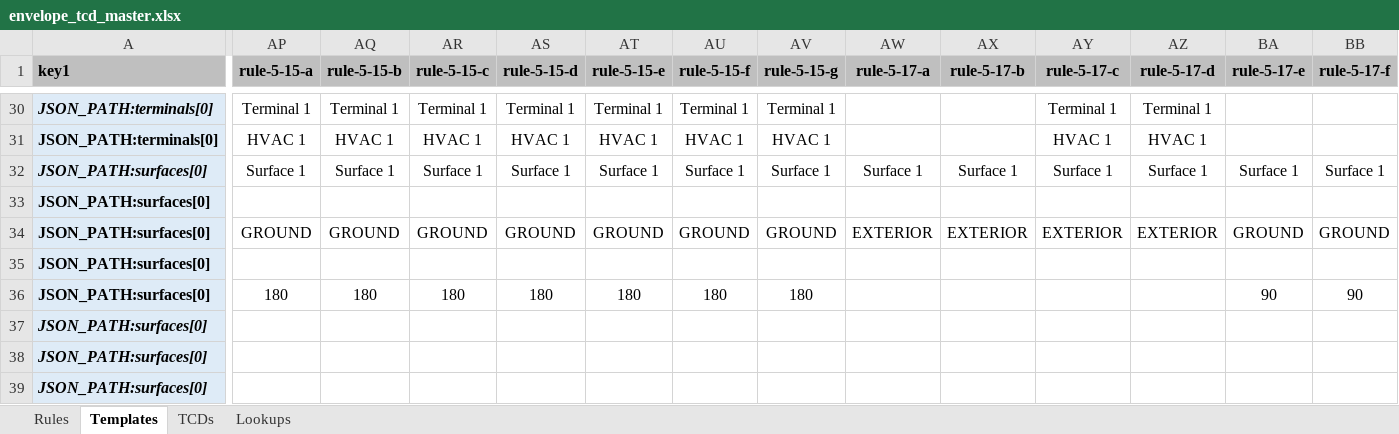
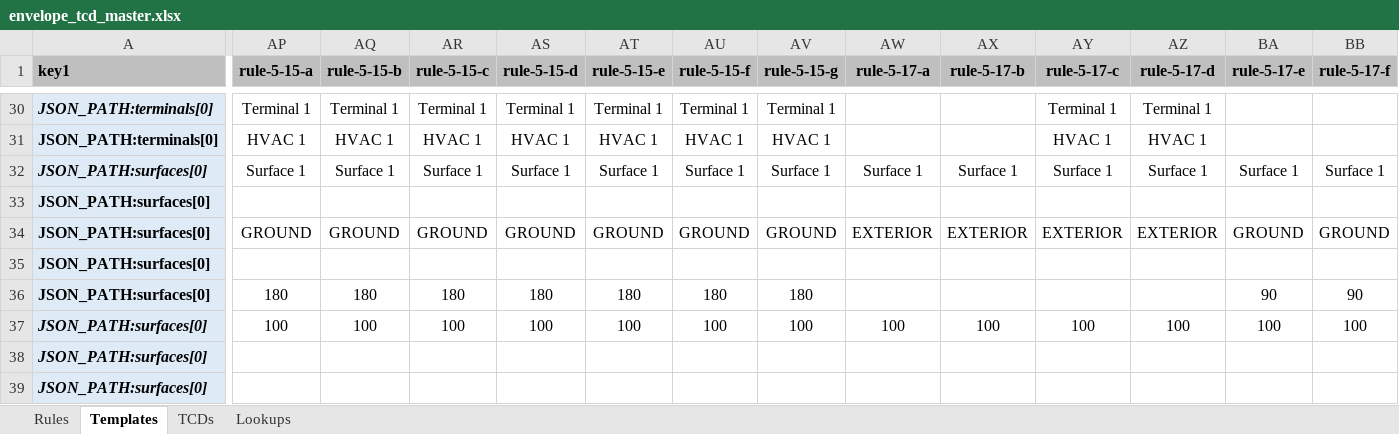
Before and after one commit to pnnl/ruleset-checking-tool, an Excel workbook: rct229/ruletest_engine/ruletest_jsons/ruletest_spreadsheets/envelope_tcd_master.xlsx, sheet Templates, drawn as a sheet; only a part is shown, gaps mark what is left out; values as stored, in another font and other column widths than the file's, no borders; conditional formats not drawn; the diff covers the shown part only; the diff names each change by its address in the sheet, - before the commit and + after, or states it on an @@ line.

```diff
--- a/rct229/ruletest_engine/ruletest_jsons/ruletest_spreadsheets/envelope_tcd_master.xlsx (sheet Templates)
+++ b/rct229/ruletest_engine/ruletest_jsons/ruletest_spreadsheets/envelope_tcd_master.xlsx (sheet Templates)
-AP37 (rule-5-15-a): (empty)
+AP37 (rule-5-15-a): 100
-AQ37 (rule-5-15-b): (empty)
+AQ37 (rule-5-15-b): 100
-AR37 (rule-5-15-c): (empty)
+AR37 (rule-5-15-c): 100
-AS37 (rule-5-15-d): (empty)
+AS37 (rule-5-15-d): 100
-AT37 (rule-5-15-e): (empty)
+AT37 (rule-5-15-e): 100
-AU37 (rule-5-15-f): (empty)
+AU37 (rule-5-15-f): 100
-AV37 (rule-5-15-g): (empty)
+AV37 (rule-5-15-g): 100
-AW37 (rule-5-17-a): (empty)
+AW37 (rule-5-17-a): 100
-AX37 (rule-5-17-b): (empty)
+AX37 (rule-5-17-b): 100
-AY37 (rule-5-17-c): (empty)
+AY37 (rule-5-17-c): 100
-AZ37 (rule-5-17-d): (empty)
+AZ37 (rule-5-17-d): 100
-BA37 (rule-5-17-e): (empty)
+BA37 (rule-5-17-e): 100
-BB37 (rule-5-17-f): (empty)
+BB37 (rule-5-17-f): 100
```
Also changed, not shown: 6 edited cells elsewhere in this sheet, sheet TCDs, formulas that keep their value, 2 other files.
